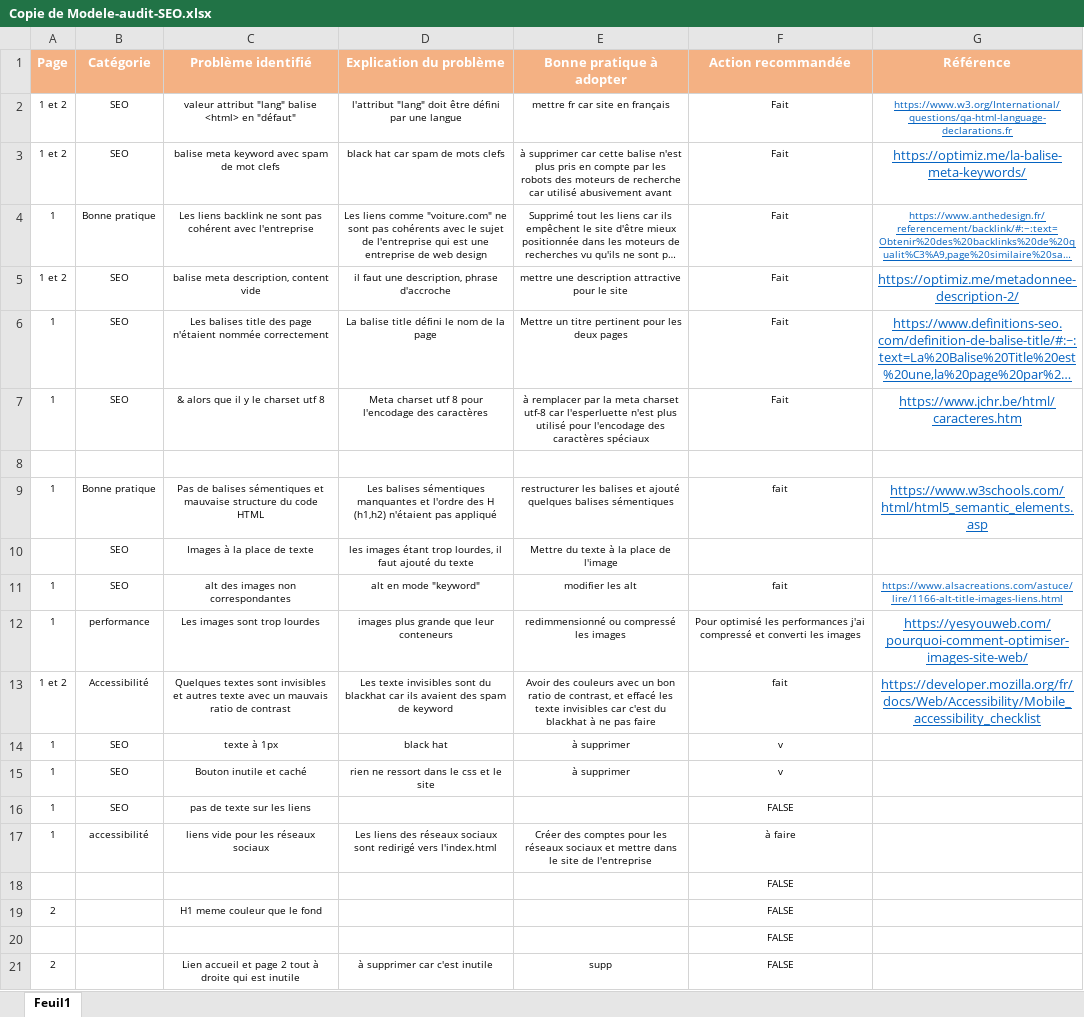
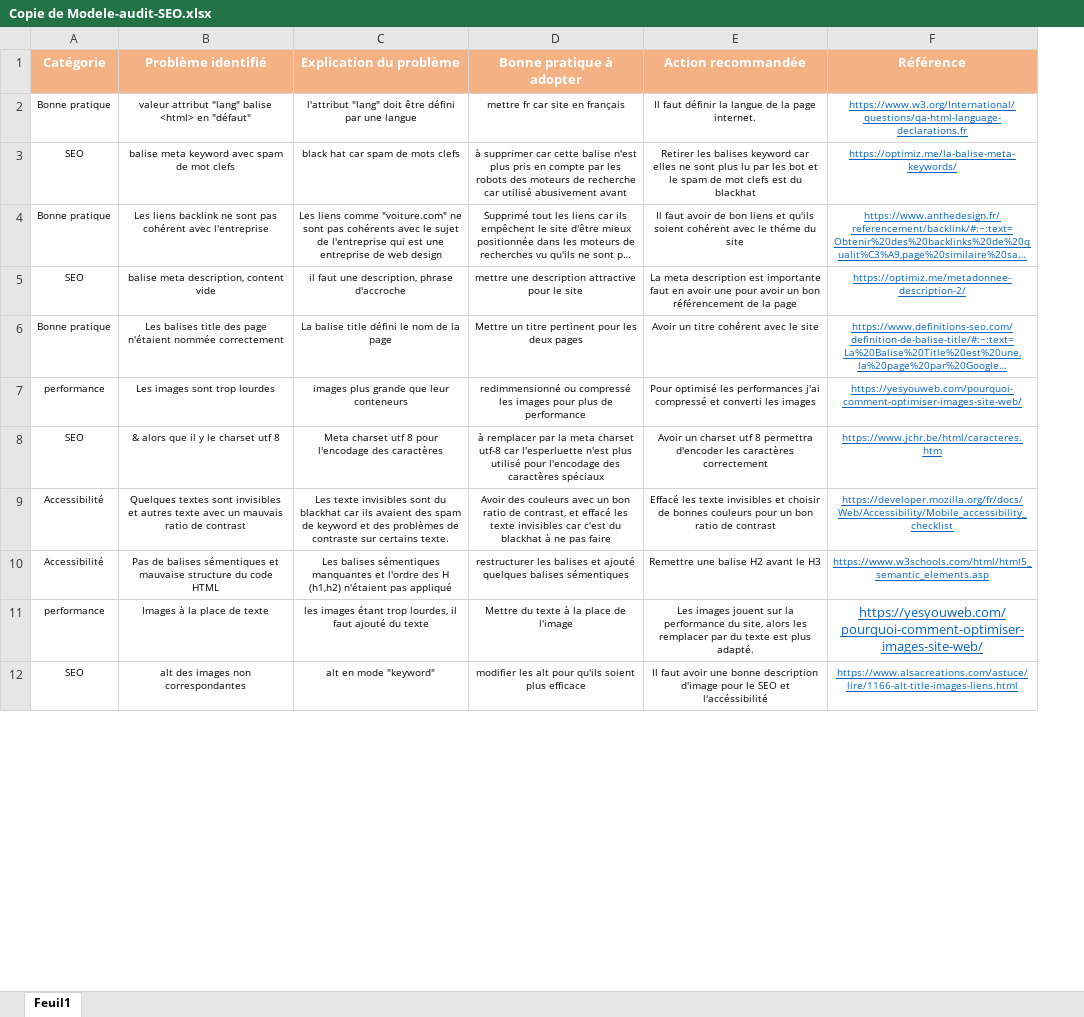
Before and after one commit to MarianaCnh/MarianaCunha_P4_corrig-, an Excel workbook: Copie de Modele-audit-SEO.xlsx, sheet Feuil1, drawn as a sheet; only a part is shown; long unchanged cells end in …; values as stored, in another font and other column widths than the file's, no borders; table styles not drawn; removed rows and columns are numbered as before the commit, all else as after; the diff covers the shown part only; the diff names each change by its address in the sheet, - before the commit and + after, or states it on an @@ line.

Commit message:
Finition de l'audit

```diff
--- a/Copie de Modele-audit-SEO.xlsx (sheet Feuil1)
+++ b/Copie de Modele-audit-SEO.xlsx (sheet Feuil1)
-column A (Page), rows 2-11: 1 et 2 | 1 et 2 | 1 | 1 et 2 | 1 | 1 |  | 1 |  | 1
-A2 (Catégorie): SEO
+A2 (Catégorie): Bonne pratique
-E2 (Action recommandée): Fait
+E2 (Action recommandée): Il faut définir la langue de la page internet.
-E3 (Action recommandée): Fait
+E3 (Action recommandée): Retirer les balises keyword car elles ne sont plus lu par les bot et le spam de mot clefs est du blackhat
@@ F3 text size: smaller @@
-E4 (Action recommandée): Fait
+E4 (Action recommandée): Il faut avoir de bon liens et qu'ils soient cohérent avec le théme du site
-E5 (Action recommandée): Fait
+E5 (Action recommandée): La meta description est importante faut en avoir une pour avoir un bon référencement de la page
@@ F5:F6 text size: smaller @@
-A6 (Catégorie): SEO
+A6 (Catégorie): Bonne pratique
-E6 (Action recommandée): Fait
+E6 (Action recommandée): Avoir un titre cohérent avec le site
+row 7: performance | Les images sont trop lourdes | images plus grande que leur conteneurs | redimmensionné ou compressé les images pour plus de performance | Pour optimisé les performances j'ai compressé et converti les images | https://yesyouweb.com/pourquoi-comment-optimiser-images-site-web/
-E8 (Action recommandée): Fait
+E8 (Action recommandée): Avoir un charset utf 8 permettra d'encoder les caractères correctement
@@ F8 text size: smaller @@
-row 9: (empty)
+row 9: Accessibilité | Quelques textes sont invisibles et autres texte avec un mauvais ratio de contrast | Les texte invisibles sont du blackhat car ils avaient des spam de keyword et des problèmes de contraste sur certains texte. | Avoir des couleurs avec un bon ratio de contrast, et effacé les texte invisibles car c'est du blackhat à ne pas faire | Effacé les texte invisibles et choisir de bonnes couleurs pour un bon ratio de contrast | https://developer.mozilla.org/fr/docs/Web/Accessibility/Mobile_accessibility_checklist
-A10 (Catégorie): Bonne pratique
+A10 (Catégorie): Accessibilité
-E10 (Action recommandée): fait
+E10 (Action recommandée): Remettre une balise H2 avant le H3
@@ F10 text size: smaller @@
-A11 (Catégorie): SEO
+A11 (Catégorie): performance
-E11 (Action recommandée): (empty)
+E11 (Action recommandée): Les images jouent sur la performance du site, alors les remplacer par du texte est plus adapté.
-F11 (Référence): (empty)
+F11 (Référence): https://yesyouweb.com/pourquoi-comment-optimiser-images-site-web/
-D12 (Bonne pratique à adopter): modifier les alt
+D12 (Bonne pratique à adopter): modifier les alt pour qu'ils soient plus efficace
-E12 (Action recommandée): fait
+E12 (Action recommandée): Il faut avoir une bonne description d'image pour le SEO et l'accéssibilité
-row 12: 1 | performance | Les images sont trop lourdes | images plus grande que leur conteneurs | redimmensionné ou compressé les images | Pour optimisé les performances j'ai compressé et converti les images | https://yesyouweb.com/pourquoi-comment-optimiser-images-site-web/
-row 13: 1 et 2 | Accessibilité | Quelques textes sont invisibles et autres texte avec un mauvais ratio de contrast | Les texte invisibles sont du blackhat car ils avaient des spam de keyword | Avoir des couleurs avec un bon ratio de contrast, et effacé les texte invisibles car c'est du blackhat à ne pas faire | fait | https://developer.mozilla.org/fr/docs/Web/Accessibility/Mobile_accessibility_checklist
-row 14: 1 | SEO | texte à 1px | black hat | à supprimer | v
-row 15: 1 | SEO | Bouton inutile et caché | rien ne ressort dans le css et le site | à supprimer | v
-row 16: 1 | SEO | pas de texte sur les liens |  |  | FALSE
-row 17: 1 | accessibilité | liens vide pour les réseaux sociaux | Les liens des réseaux sociaux sont redirigé vers l'index.html | Créer des comptes pour les réseaux sociaux et mettre dans le site de l'entreprise | à faire
-row 18:  |  |  |  |  | FALSE
-row 19: 2 |  | H1 meme couleur que le fond |  |  | FALSE
-row 20:  |  |  |  |  | FALSE
-row 21: 2 |  | Lien accueil et page 2 tout à droite qui est inutile | à supprimer car c'est inutile | supp | FALSE
```
Also changed, not shown: 1 added row, 203 removed rows, 19 edited cells and cell formats elsewhere in this sheet, 1 other file.
